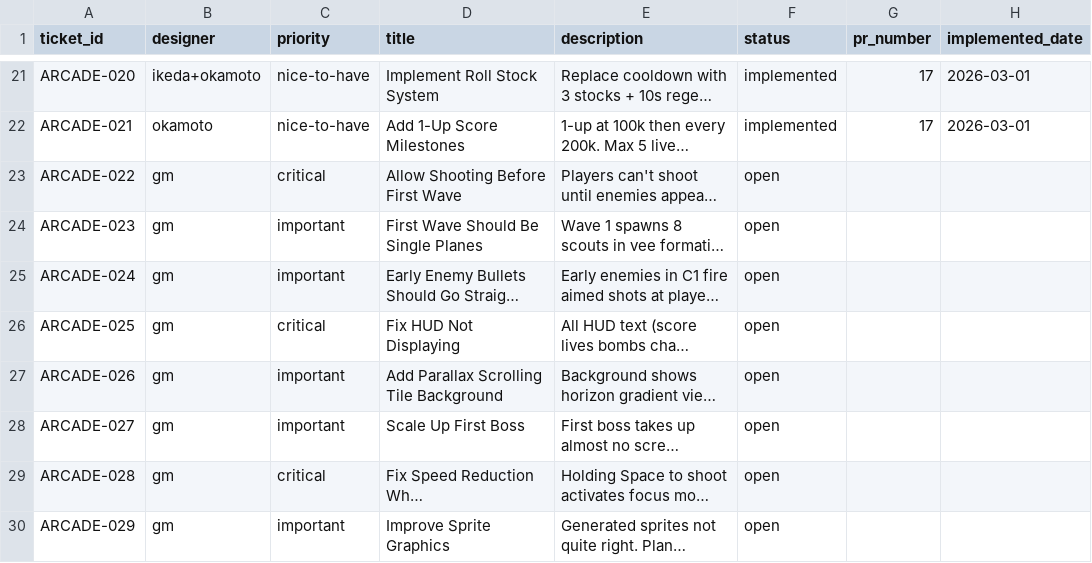
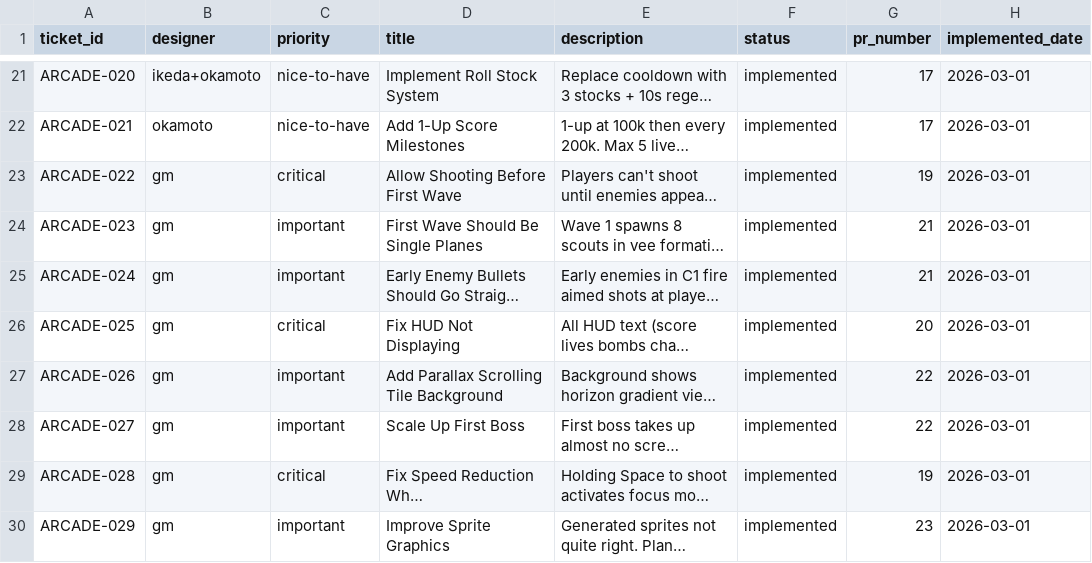
Before and after one commit to joenewbry/openarcade, a CSV file: 1942/design/tickets.csv, drawn as a sheet; only a part is shown, gaps mark what is left out; long unchanged cells end in …; the diff names each change by its address in the sheet, - before the commit and + after, or states it on an @@ line.

Commit message:
Update ticket statuses for ARCADE-022 through ARCADE-029 (all implemented)

```diff
--- a/1942/design/tickets.csv
+++ b/1942/design/tickets.csv
-F23:F30 (status): open
+F23:F30 (status): implemented
-G23 (pr_number): (empty)
+G23 (pr_number): 19
-H23:H30 (implemented_date): (empty)
+H23:H30 (implemented_date): 2026-03-01
-G24:G25 (pr_number): (empty)
+G24:G25 (pr_number): 21
-G26 (pr_number): (empty)
+G26 (pr_number): 20
-G27:G28 (pr_number): (empty)
+G27:G28 (pr_number): 22
-G29 (pr_number): (empty)
+G29 (pr_number): 19
-G30 (pr_number): (empty)
+G30 (pr_number): 23
```
